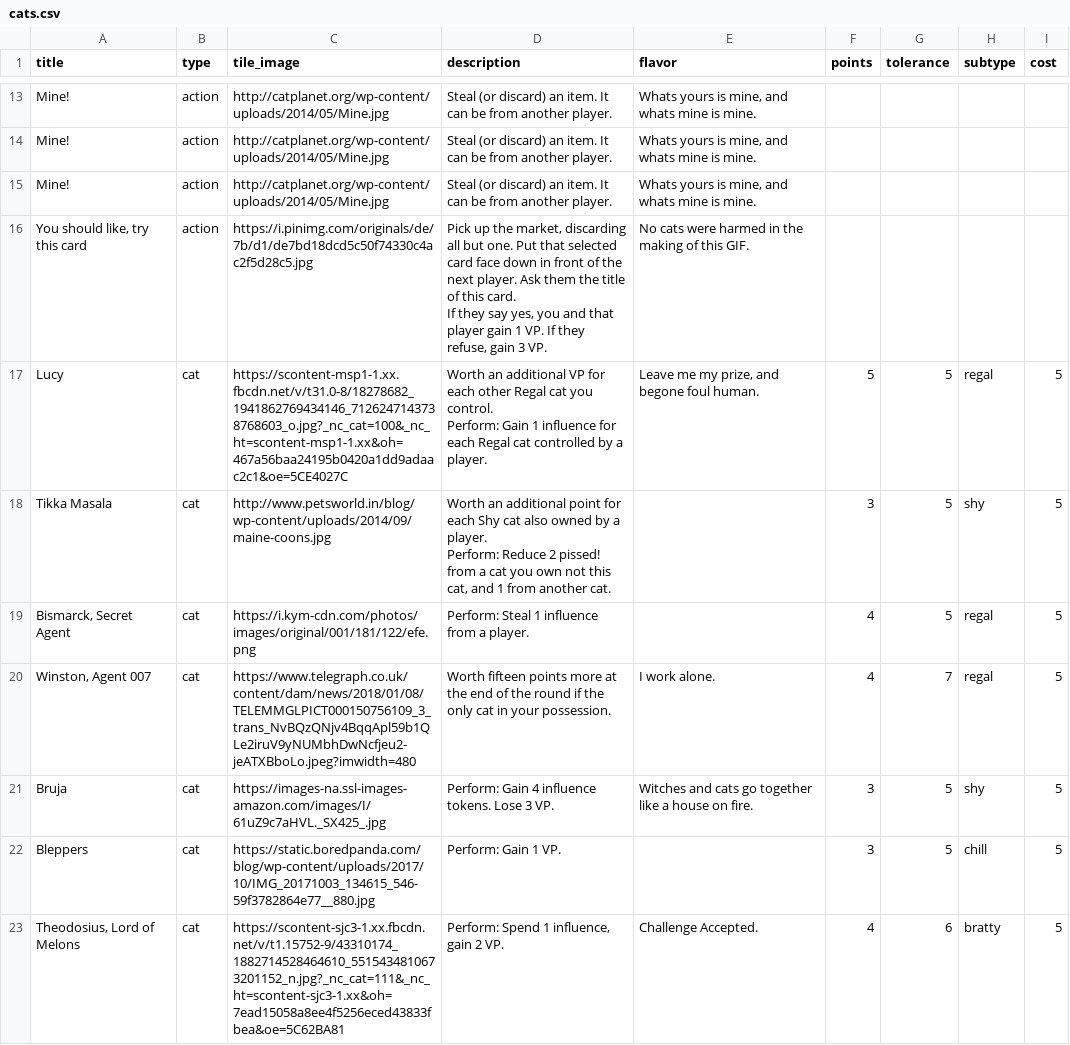
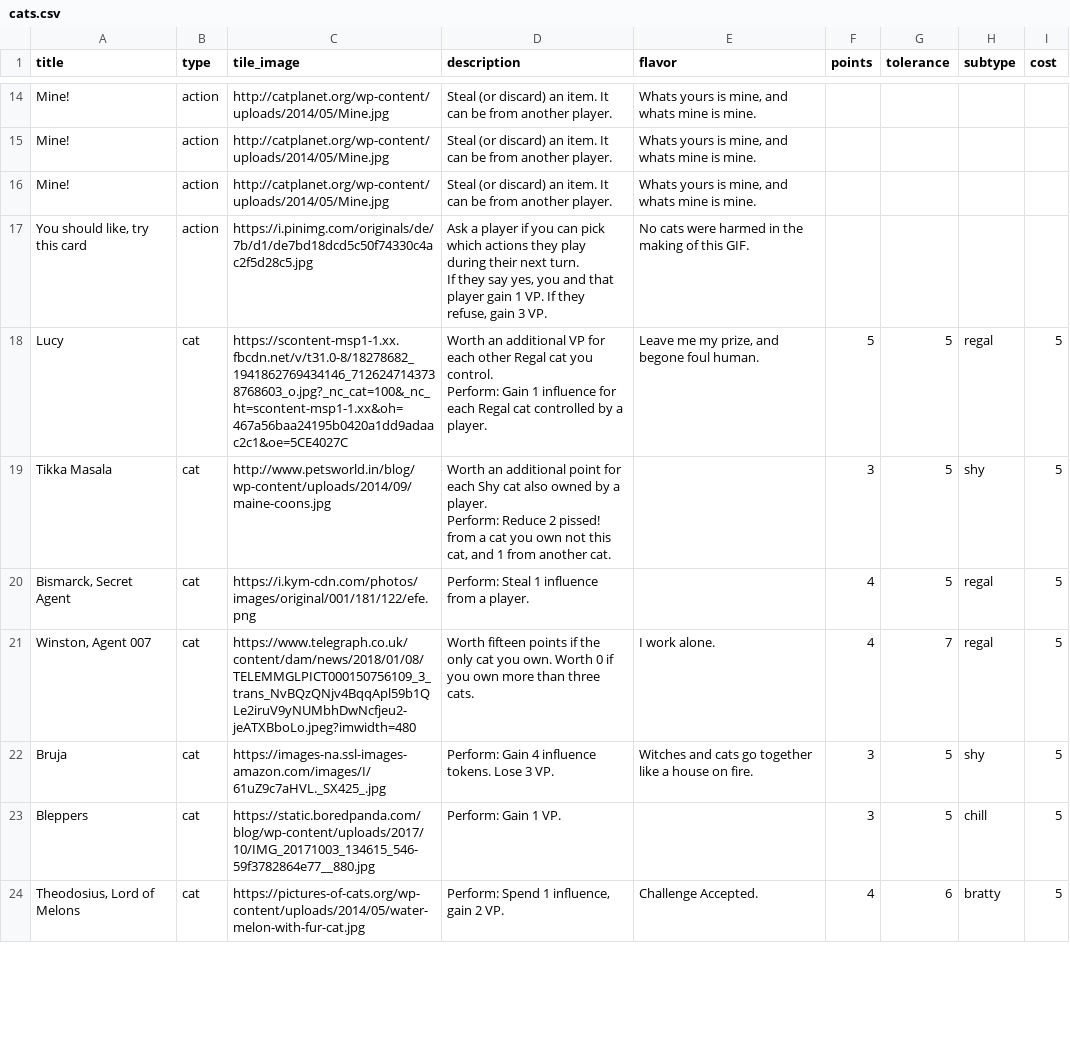
Before and after one commit to FeminismIsAwesome/catscatscats, a CSV file: config/cats.csv, drawn as a sheet; only a part is shown, gaps mark what is left out; the diff covers the shown part only.

```diff
--- a/config/cats.csv
+++ b/config/cats.csv
@@ -16,4 +17,4 @@ Mine!,action,http://catplanet.org/wp-content/uploads/2014/05/Mine.jpg,Steal (or
 Mine!,action,http://catplanet.org/wp-content/uploads/2014/05/Mine.jpg,Steal (or discard) an item. It can be from another player.,"Whats yours is mine, and whats mine is mine.",,,,
-"You should like, try this card",action,https://i.pinimg.com/originals/de/7b/d1/de7bd18dcd5c50f74330c4ac2f5d28c5.jpg,"Pick up the market, discarding all but one. Put that selected card face down in front of the next player. Ask them the title of this card.
-If they say yes, you and that player gain 1 VP. If they refuse, gain 3 VP.",No cats were harmed in the making of this GIF.,,,,
+"You should like, try this card",action,https://i.pinimg.com/originals/de/7b/d1/de7bd18dcd5c50f74330c4ac2f5d28c5.jpg,"Ask a player if you can pick which actions they play during their next turn.
+If they say yes, you and that player gain 1 VP. If they refuse, gain 3 VP.",No cats were harmed in the making of this GIF.,,,,
 Lucy,cat,https://scontent-msp1-1.xx.fbcdn.net/v/t31.0-8/18278682_1941862769434146_7126247143738768603_o.jpg?_nc_cat=100&_nc_ht=scontent-msp1-1.xx&oh=467a56baa24195b0420a1dd9adaac2c1&oe=5CE4027C,"Worth an additional VP for each other Regal cat you control.
@@ -23,5 +24,5 @@ Perform: Reduce 2 pissed! from a cat you own not this cat, and 1 from another ca
 "Bismarck, Secret Agent",cat,https://i.kym-cdn.com/photos/images/original/001/181/122/efe.png,Perform: Steal 1 influence from a player.,,4,5,regal,5
-"Winston, Agent 007",cat,https://www.telegraph.co.uk/content/dam/news/2018/01/08/TELEMMGLPICT000150756109_3_trans_NvBQzQNjv4BqqApl59b1QLe2iruV9yNUMbhDwNcfjeu2-jeATXBboLo.jpeg?imwidth=480,Worth fifteen points more at the end of the round if the only cat in your possession.,I work alone.,4,7,regal,5
+"Winston, Agent 007",cat,https://www.telegraph.co.uk/content/dam/news/2018/01/08/TELEMMGLPICT000150756109_3_trans_NvBQzQNjv4BqqApl59b1QLe2iruV9yNUMbhDwNcfjeu2-jeATXBboLo.jpeg?imwidth=480,Worth fifteen points if the only cat you own. Worth 0 if you own more than three cats.,I work alone.,4,7,regal,5
 Bruja,cat,https://images-na.ssl-images-amazon.com/images/I/61uZ9c7aHVL._SX425_.jpg,Perform: Gain 4 influence tokens. Lose 3 VP.,Witches and cats go together like a house on fire.,3,5,shy,5
 Bleppers,cat,https://static.boredpanda.com/blog/wp-content/uploads/2017/10/IMG_20171003_134615_546-59f3782864e77__880.jpg,Perform: Gain 1 VP.,,3,5,chill,5
-"Theodosius, Lord of Melons",cat,https://scontent-sjc3-1.xx.fbcdn.net/v/t1.15752-9/43310174_1882714528464610_5515434810673201152_n.jpg?_nc_cat=111&_nc_ht=scontent-sjc3-1.xx&oh=7ead15058a8ee4f5256eced43833fbea&oe=5C62BA81,"Perform: Spend 1 influence, gain 2 VP.",Challenge Accepted.,4,6,bratty,5
+"Theodosius, Lord of Melons",cat,https://pictures-of-cats.org/wp-content/uploads/2014/05/water-melon-with-fur-cat.jpg,"Perform: Spend 1 influence, gain 2 VP.",Challenge Accepted.,4,6,bratty,5
```
Also changed, not shown: 7 added rows and 18 edited cells elsewhere in this file, 4 other files.
